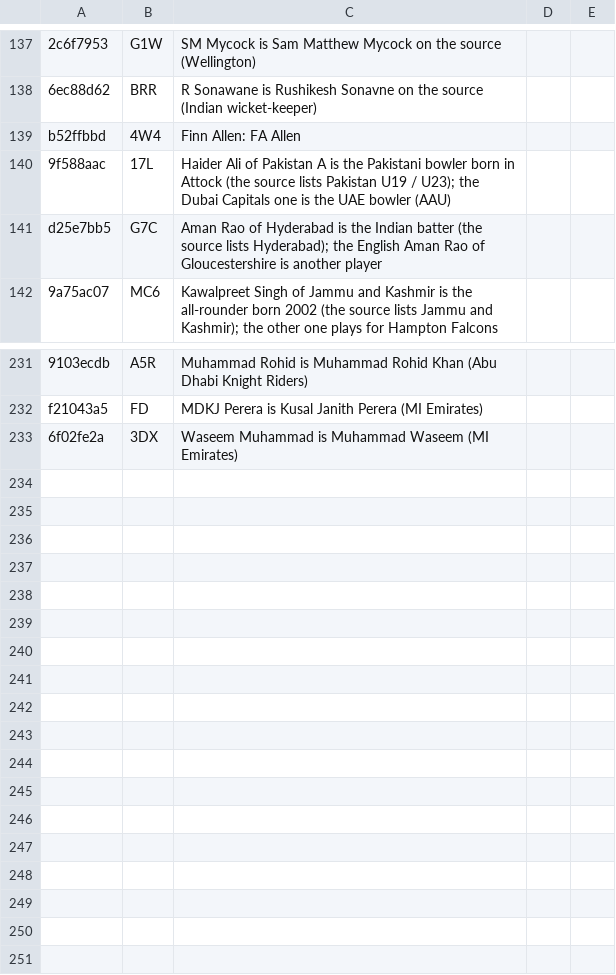
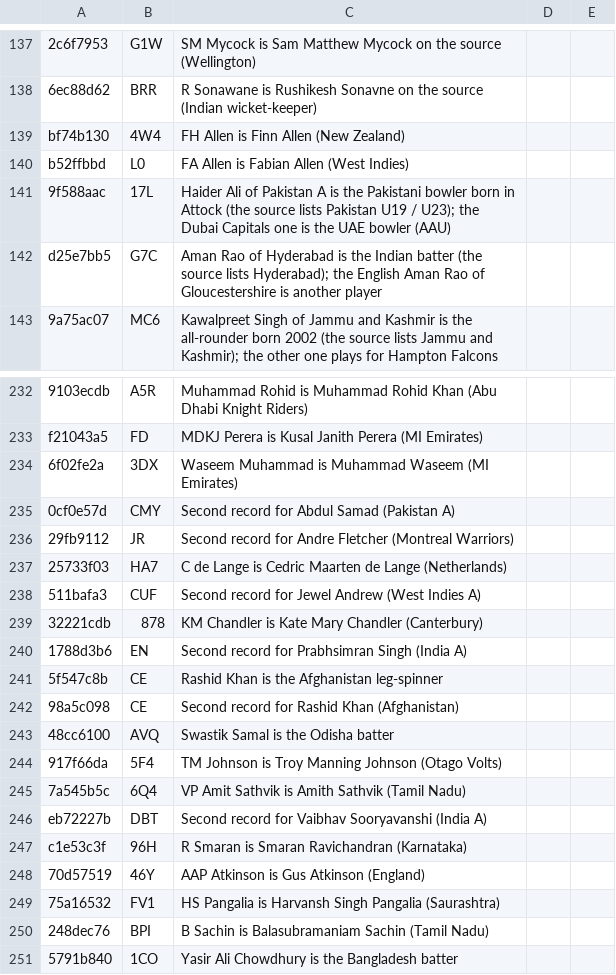
Before and after one commit to dheerajgoel17/cricket-data, a CSV file: data/mappings/player_identity.csv, drawn as a sheet; only a part is shown, gaps mark what is left out; addresses are those after the commit; the diff names each change by its address in the sheet, - before the commit and + after, or states it on an @@ line.

Commit message:
Correct remaining verified player portrait mappings

```diff
--- a/data/mappings/player_identity.csv
+++ b/data/mappings/player_identity.csv
+row 139: bf74b130 | 4W4 | FH Allen is Finn Allen (New Zealand)
-B140: 4W4
+B140: L0
-C140: Finn Allen: FA Allen
+C140: FA Allen is Fabian Allen (West Indies)
+row 235: 0cf0e57d | CMY | Second record for Abdul Samad (Pakistan A)
+row 236: 29fb9112 | JR | Second record for Andre Fletcher (Montreal Warriors)
+row 237: 25733f03 | HA7 | C de Lange is Cedric Maarten de Lange (Netherlands)
+row 238: 511bafa3 | CUF | Second record for Jewel Andrew (West Indies A)
+row 239: 32221cdb | 878 | KM Chandler is Kate Mary Chandler (Canterbury)
+row 240: 1788d3b6 | EN | Second record for Prabhsimran Singh (India A)
+row 241: 5f547c8b | CE | Rashid Khan is the Afghanistan leg-spinner
+row 242: 98a5c098 | CE | Second record for Rashid Khan (Afghanistan)
+row 243: 48cc6100 | AVQ | Swastik Samal is the Odisha batter
+row 244: 917f66da | 5F4 | TM Johnson is Troy Manning Johnson (Otago Volts)
+row 245: 7a545b5c | 6Q4 | VP Amit Sathvik is Amith Sathvik (Tamil Nadu)
+row 246: eb72227b | DBT | Second record for Vaibhav Sooryavanshi (India A)
+row 247: c1e53c3f | 96H | R Smaran is Smaran Ravichandran (Karnataka)
+row 248: 70d57519 | 46Y | AAP Atkinson is Gus Atkinson (England)
+row 249: 75a16532 | FV1 | HS Pangalia is Harvansh Singh Pangalia (Saurashtra)
+row 250: 248dec76 | BPI | B Sachin is Balasubramaniam Sachin (Tamil Nadu)
+row 251: 5791b840 | 1CO | Yasir Ali Chowdhury is the Bangladesh batter
```
Also changed, not shown: value_bets/mappings/players.csv, 1 other file.
